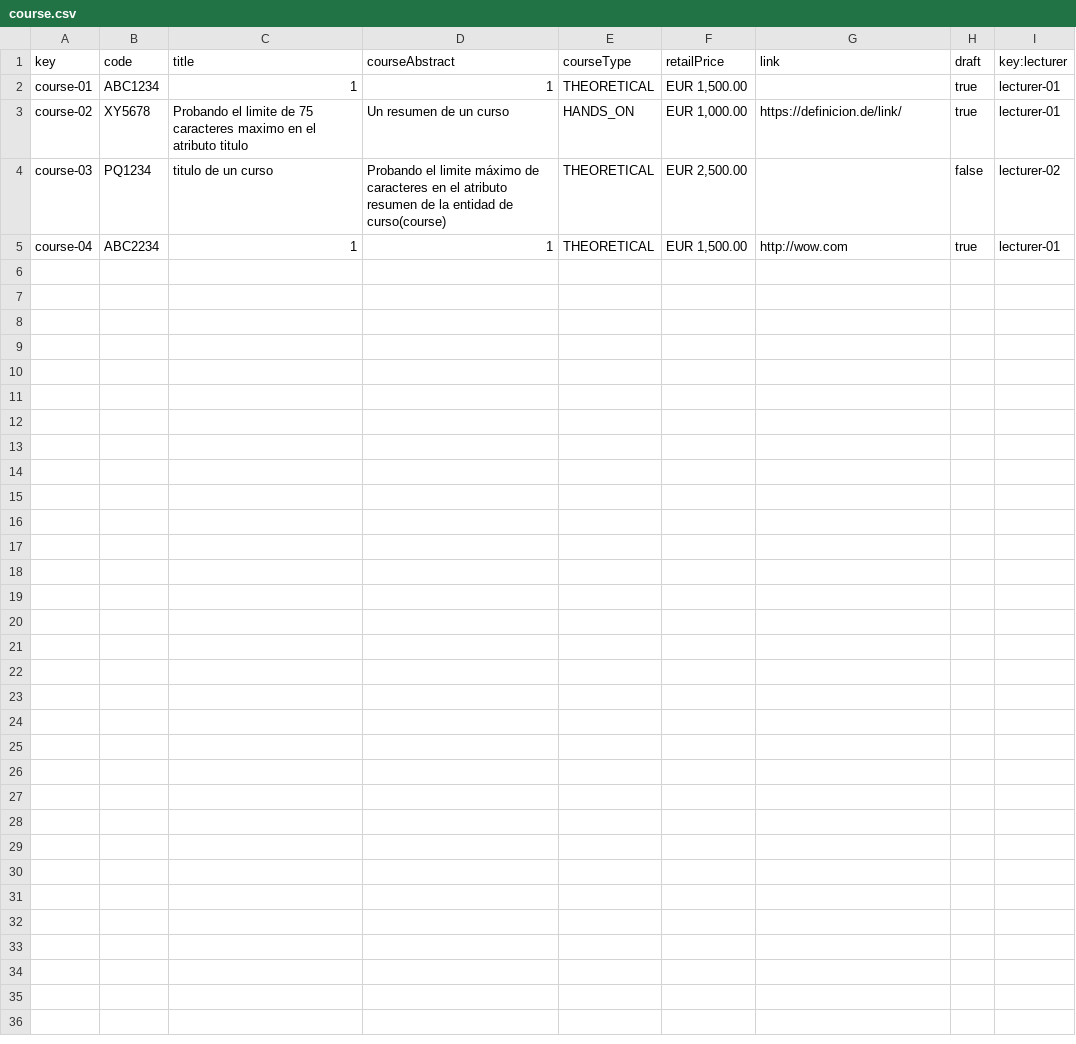
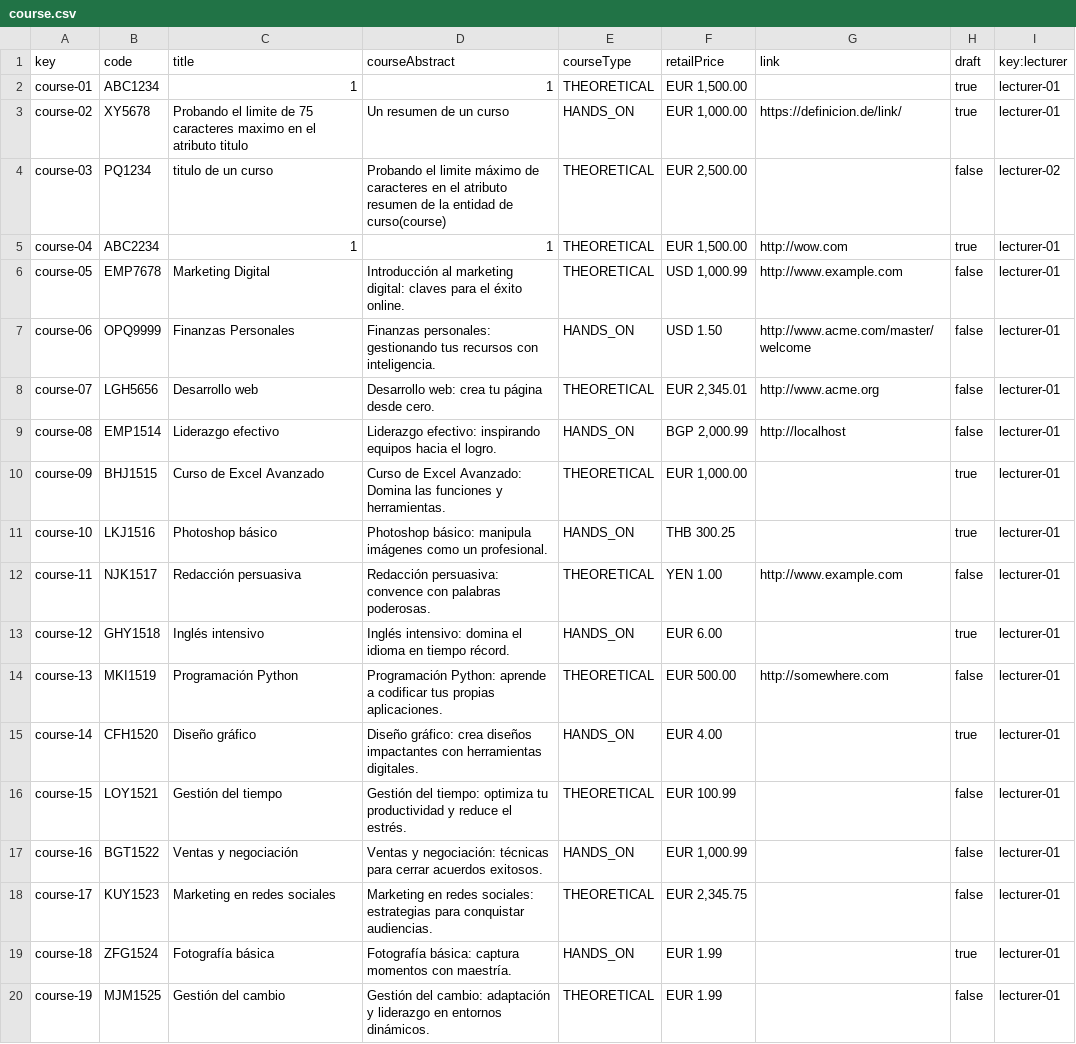
Before and after one commit to Dp2-C1-04-08/Dp2-C1-04-08, a CSV file: src/main/webapp/WEB-INF/resources/sample-data/course.csv, drawn as a sheet.

```diff
--- a/src/main/webapp/WEB-INF/resources/sample-data/course.csv
+++ b/src/main/webapp/WEB-INF/resources/sample-data/course.csv
@@ -5 +5,16 @@ course-03,"PQ1234","titulo de un curso","       Probando el limite máximo de ca
 course-04,"ABC2234","1","1",THEORETICAL,"EUR 1,500.00",http://wow.com,true,lecturer-01
+course-05,EMP7678,Marketing Digital,"Introducción al marketing digital: claves para el éxito online.",THEORETICAL,"USD 1,000.99",http://www.example.com,false,lecturer-01
+course-06,OPQ9999,Finanzas Personales,"Finanzas personales: gestionando tus recursos con inteligencia.",HANDS_ON,USD 1.50,http://www.acme.com/master/welcome,false,lecturer-01
+course-07,LGH5656,Desarrollo web,"Desarrollo web: crea tu página desde cero.",THEORETICAL,"EUR 2,345.01",http://www.acme.org,false,lecturer-01
+course-08,EMP1514,Liderazgo efectivo,"Liderazgo efectivo: inspirando equipos hacia el logro.",HANDS_ON,"BGP 2,000.99",http://localhost,false,lecturer-01
+course-09,BHJ1515,Curso de Excel Avanzado,"Curso de Excel Avanzado: Domina las funciones y herramientas.",THEORETICAL,"EUR 1,000.00",,true,lecturer-01
+course-10,LKJ1516,Photoshop básico,"Photoshop básico: manipula imágenes como un profesional.",HANDS_ON,THB 300.25,,true,lecturer-01
+course-11,NJK1517,Redacción persuasiva,"Redacción persuasiva: convence con palabras poderosas.",THEORETICAL,YEN 1.00,http://www.example.com,false,lecturer-01
+course-12,GHY1518,Inglés intensivo,"Inglés intensivo: domina el idioma en tiempo récord.",HANDS_ON,EUR 6.00,,true,lecturer-01
+course-13,MKI1519,Programación Python,"Programación Python: aprende a codificar tus propias aplicaciones.",THEORETICAL,EUR 500.00,http://somewhere.com,false,lecturer-01
+course-14,CFH1520,Diseño gráfico,"Diseño gráfico: crea diseños impactantes con herramientas digitales.",HANDS_ON,EUR 4.00,,true,lecturer-01
+course-15,LOY1521,Gestión del tiempo,"Gestión del tiempo: optimiza tu productividad y reduce el estrés.",THEORETICAL,EUR 100.99,,false,lecturer-01
+course-16,BGT1522,Ventas y negociación,"Ventas y negociación: técnicas para cerrar acuerdos exitosos.",HANDS_ON,"EUR 1,000.99",,false,lecturer-01
+course-17,KUY1523,Marketing en redes sociales,"Marketing en redes sociales: estrategias para conquistar audiencias.",THEORETICAL,"EUR 2,345.75",,false,lecturer-01
+course-18,ZFG1524,Fotografía básica,"Fotografía básica: captura momentos con maestría.",HANDS_ON,EUR 1.99,,true,lecturer-01
+course-19,MJM1525,Gestión del cambio,"Gestión del cambio: adaptación y liderazgo en entornos dinámicos.",THEORETICAL,EUR 1.99,,false,lecturer-01
```
Also changed, not shown: 4 other files.
